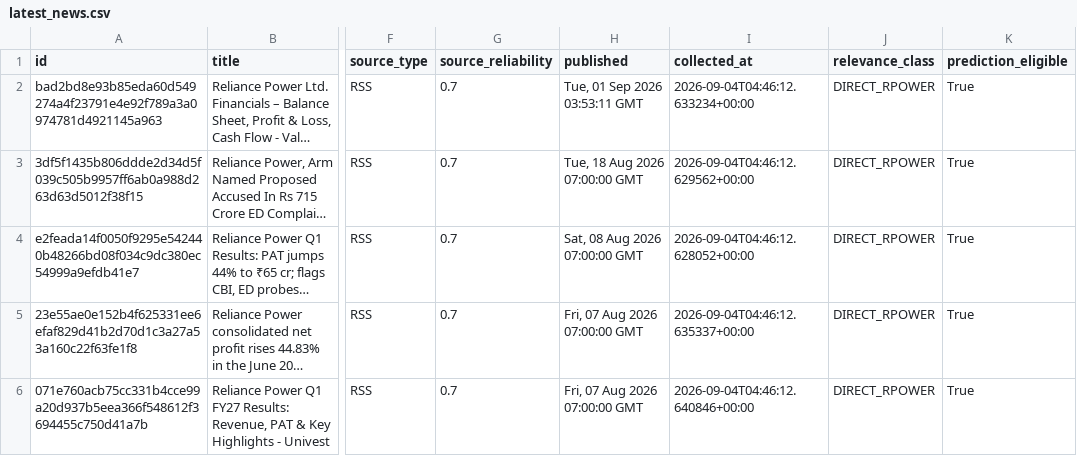
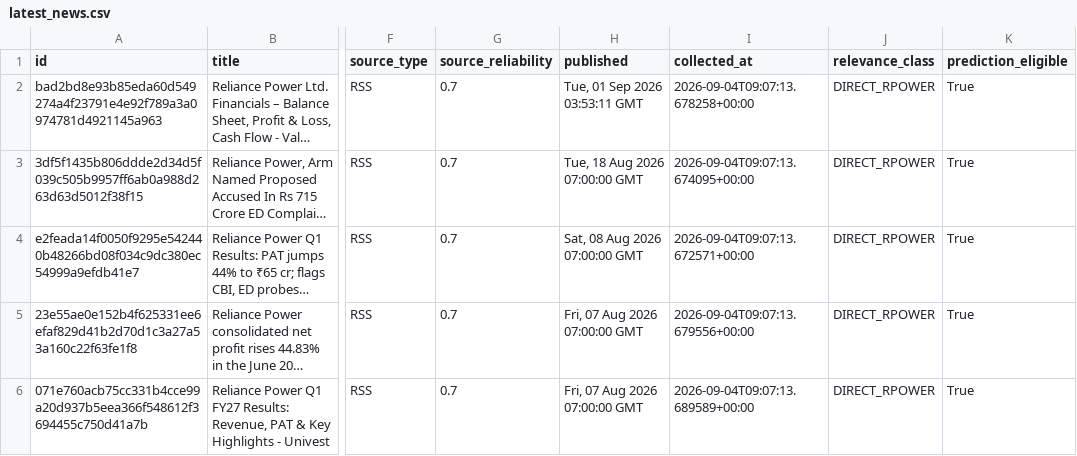
Before and after one commit to sureshr89/ReliancePower360, a CSV file: data/latest_news.csv, drawn as a sheet; only a part is shown, gaps mark what is left out; long unchanged cells end in …; the diff covers the shown part only; the diff names each change by its address in the sheet, - before the commit and + after, or states it on an @@ line.

```diff
--- a/data/latest_news.csv
+++ b/data/latest_news.csv
-I2 (collected_at): 2026-09-04T04:46:12.633234+00:00
+I2 (collected_at): 2026-09-04T09:07:13.678258+00:00
-I3 (collected_at): 2026-09-04T04:46:12.629562+00:00
+I3 (collected_at): 2026-09-04T09:07:13.674095+00:00
-I4 (collected_at): 2026-09-04T04:46:12.628052+00:00
+I4 (collected_at): 2026-09-04T09:07:13.672571+00:00
-I5 (collected_at): 2026-09-04T04:46:12.635337+00:00
+I5 (collected_at): 2026-09-04T09:07:13.679556+00:00
-I6 (collected_at): 2026-09-04T04:46:12.640846+00:00
+I6 (collected_at): 2026-09-04T09:07:13.689589+00:00
```
Also changed, not shown: 4 added rows and 12 edited cells elsewhere in this file, data/price_history.csv, data/session_predictions.csv, 2 other files.
